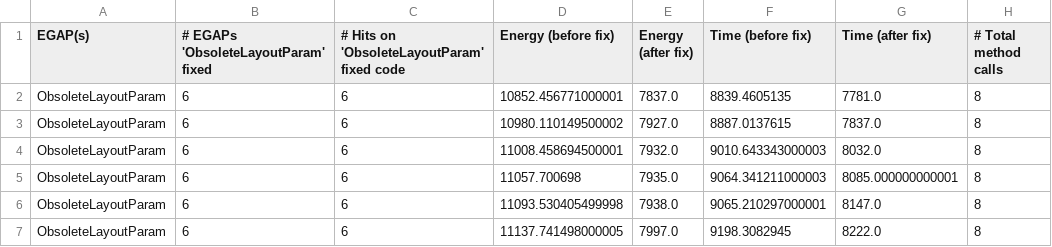
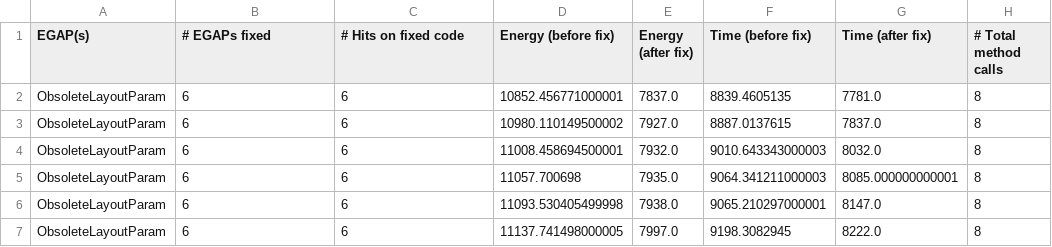
Before and after one commit to hmatalonga/mobile-patterns-etl, a CSV file: datasets/ObsoleteLayoutParam.csv, drawn as a sheet; only a part is shown; the diff names each change by its address in the sheet, - before the commit and + after, or states it on an @@ line.

Commit message:
chore: update datasets

```diff
--- a/datasets/ObsoleteLayoutParam.csv
+++ b/datasets/ObsoleteLayoutParam.csv
-B1: # EGAPs 'ObsoleteLayoutParam' fixed
+B1: # EGAPs fixed
-C1: # Hits on 'ObsoleteLayoutParam' fixed code
+C1: # Hits on fixed code
```
Also changed, not shown: 18 other files.
